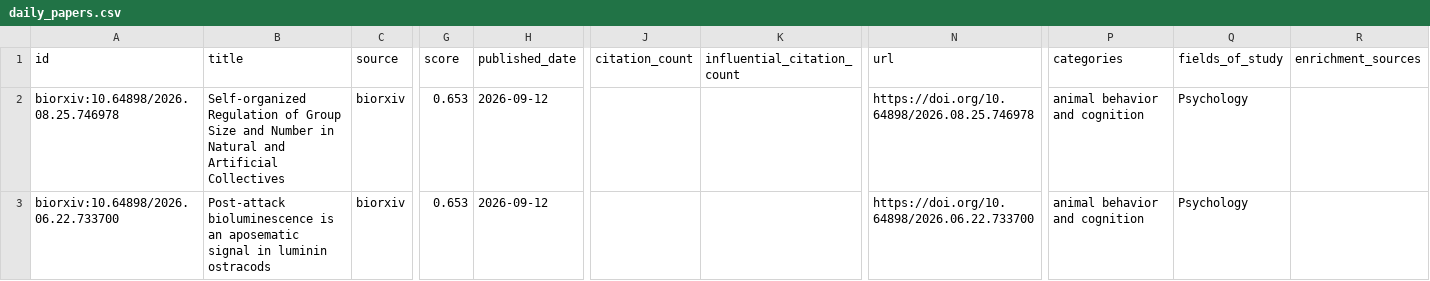
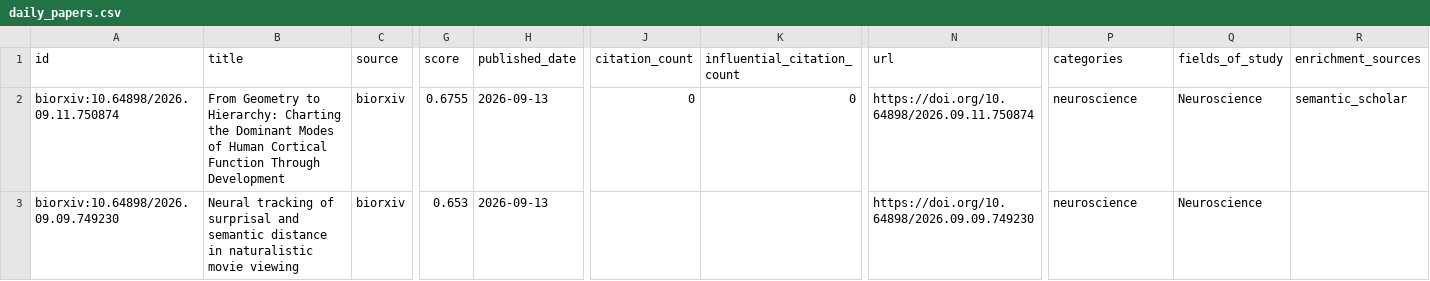
Before and after one commit to JayeCheng/paper-learning-system, a CSV file: data/exports/daily_papers.csv, drawn as a sheet; only a part is shown, gaps mark what is left out; the diff covers the shown part only; the diff names each change by its address in the sheet, - before the commit and + after, or states it on an @@ line.

```diff
--- a/data/exports/daily_papers.csv
+++ b/data/exports/daily_papers.csv
-A2 (id): biorxiv:10.64898/2026.08.25.746978
+A2 (id): biorxiv:10.64898/2026.09.11.750874
-B2 (title): Self-organized Regulation of Group Size and Number in Natural and Artificial Collectives
+B2 (title): From Geometry to Hierarchy: Charting the Dominant Modes of Human Cortical Function Through Development
-G2 (score): 0.653
+G2 (score): 0.6755
-H2:H3 (published_date): 2026-09-12
+H2:H3 (published_date): 2026-09-13
-J2 (citation_count): (empty)
+J2 (citation_count): 0
-K2 (influential_citation_count): (empty)
+K2 (influential_citation_count): 0
-N2 (url): https://doi.org/10.64898/2026.08.25.746978
+N2 (url): https://doi.org/10.64898/2026.09.11.750874
-P2:P3 (categories): animal behavior and cognition
+P2:P3 (categories): neuroscience
-Q2:Q3 (fields_of_study): Psychology
+Q2:Q3 (fields_of_study): Neuroscience
-R2 (enrichment_sources): (empty)
+R2 (enrichment_sources): semantic_scholar
-A3 (id): biorxiv:10.64898/2026.06.22.733700
+A3 (id): biorxiv:10.64898/2026.09.09.749230
-B3 (title): Post-attack bioluminescence is an aposematic signal in luminin ostracods
+B3 (title): Neural tracking of surprisal and semantic distance in naturalistic movie viewing
-N3 (url): https://doi.org/10.64898/2026.06.22.733700
+N3 (url): https://doi.org/10.64898/2026.09.09.749230
```
Also changed, not shown: 22 edited cells elsewhere in this file, data/exports/papers.csv, data/exports/reading_status.csv, 12 other files.
